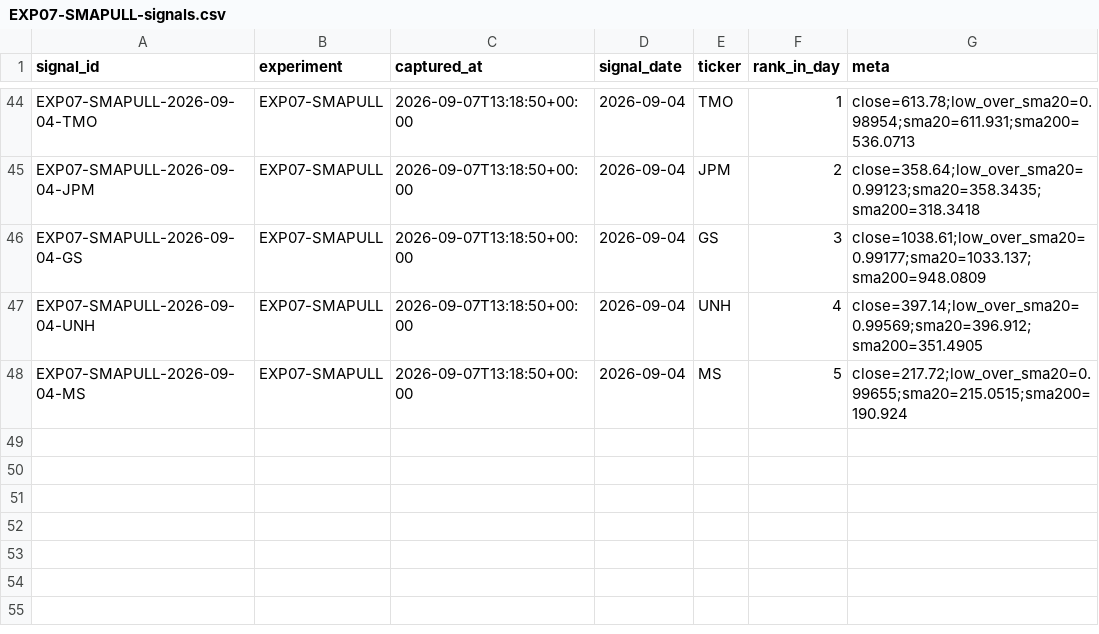
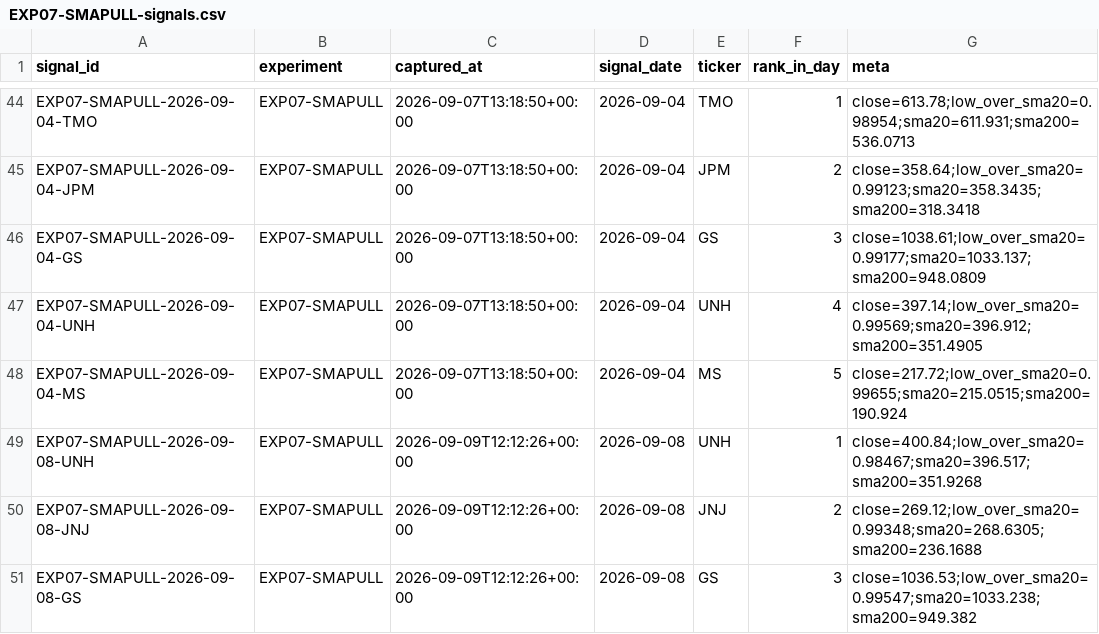
Before and after one commit to joshldavis/ThePickLog, a CSV file: experiments/EXP07-SMAPULL-signals.csv, drawn as a sheet; only a part is shown, gaps mark what is left out; the diff names each change by its address in the sheet, - before the commit and + after, or states it on an @@ line.

```diff
--- a/experiments/EXP07-SMAPULL-signals.csv
+++ b/experiments/EXP07-SMAPULL-signals.csv
+row 49: EXP07-SMAPULL-2026-09-08-UNH | EXP07-SMAPULL | 2026-09-09T12:12:26+00:00 | 2026-09-08 | UNH | 1 | close=400.84;low_over_sma20=0.98467;sma20=396.517;sma200=351.9268
+row 50: EXP07-SMAPULL-2026-09-08-JNJ | EXP07-SMAPULL | 2026-09-09T12:12:26+00:00 | 2026-09-08 | JNJ | 2 | close=269.12;low_over_sma20=0.99348;sma20=268.6305;sma200=236.1688
+row 51: EXP07-SMAPULL-2026-09-08-GS | EXP07-SMAPULL | 2026-09-09T12:12:26+00:00 | 2026-09-08 | GS | 3 | close=1036.53;low_over_sma20=0.99547;sma20=1033.238;sma200=949.382
```
Also changed, not shown: edgar_snapshot.csv, experiments/EXP09-NR7-signals.csv, 9 other files.
